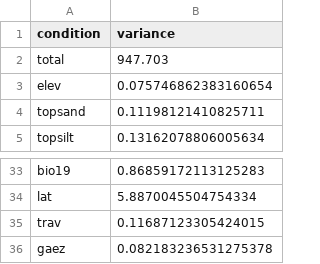
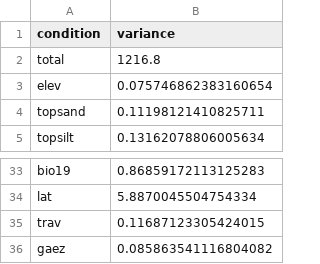
Before and after one commit to eicoffee/tools, a CSV file: suitability/outputs/arabica-variance.csv, drawn as a sheet; only a part is shown, gaps mark what is left out.

```diff
--- a/suitability/outputs/arabica-variance.csv
+++ b/suitability/outputs/arabica-variance.csv
@@ -1,3 +1,3 @@
 condition,variance
-total,947.703
+total,1216.8
 elev,0.075746862383160654
@@ -35,2 +35,2 @@ lat,5.8870045504754334
 trav,0.11687123305424015
-gaez,0.082183236531275378
+gaez,0.085863541116804082
```
Also changed, not shown: data/gaezdist.csv, suitability/outputs/arabica-countries.csv, 46 other files.
